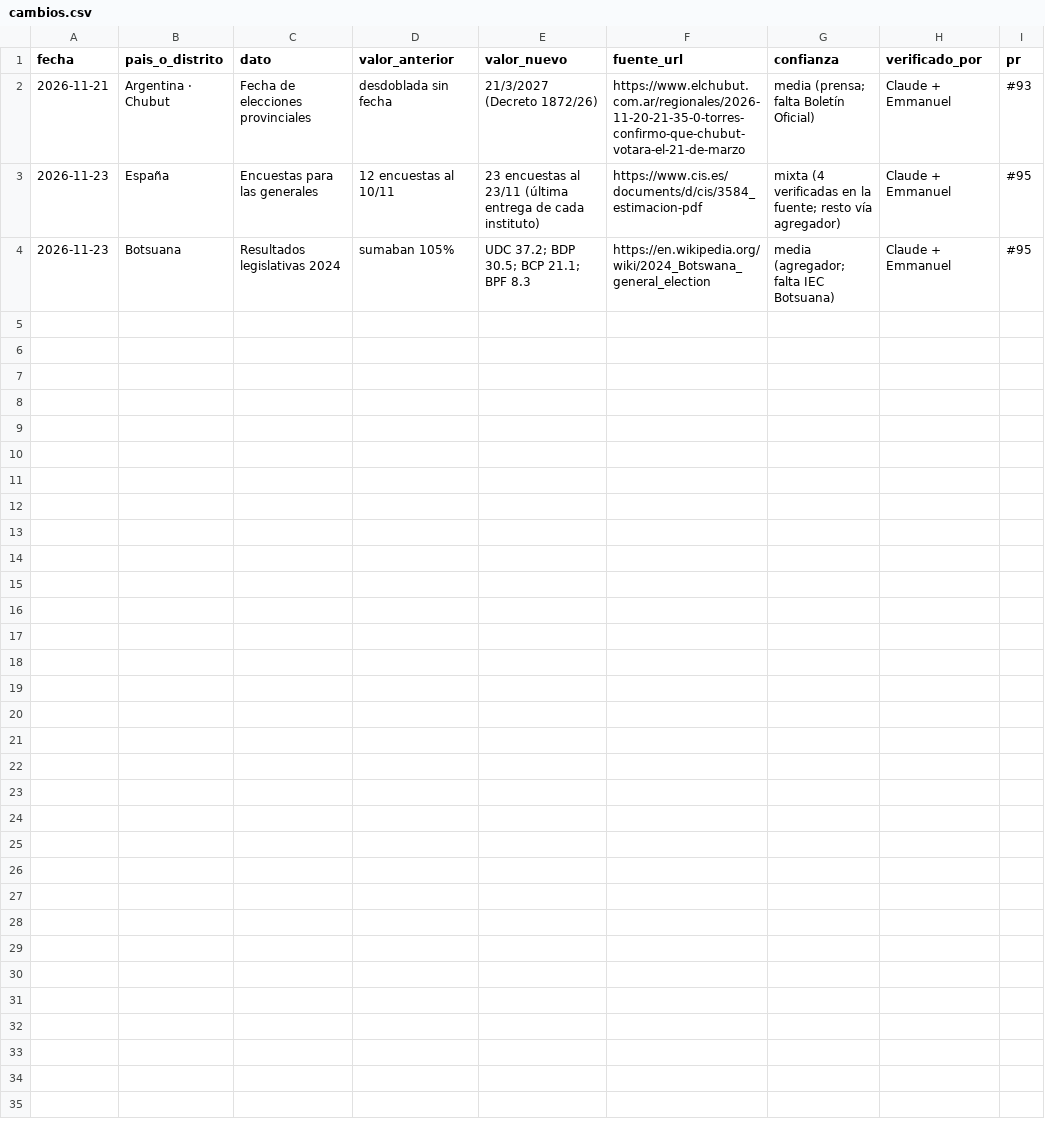
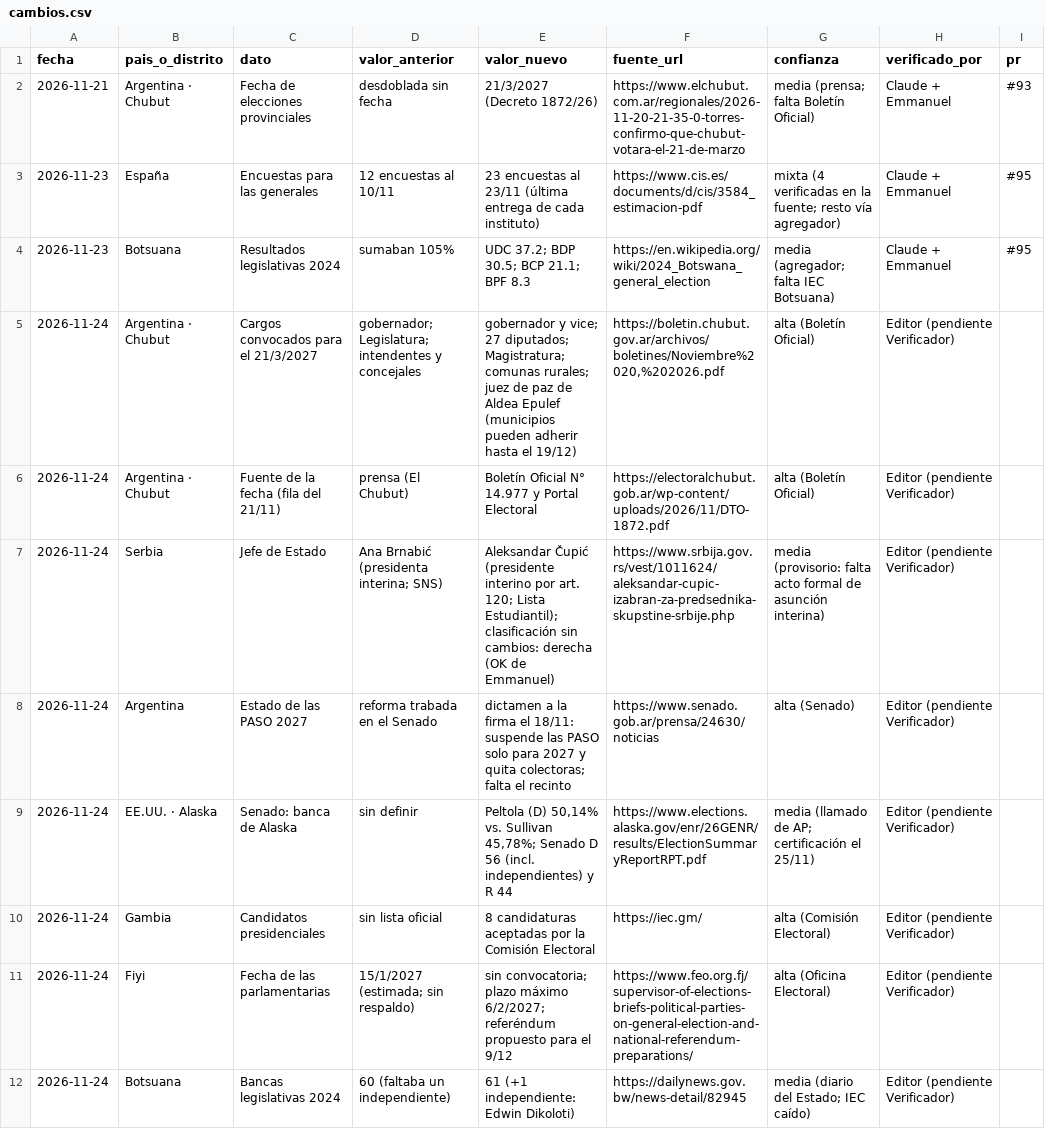
Before and after one commit to emiranda028/atlaspoliticoelectoral, a CSV file: docs/registro/cambios.csv, drawn as a sheet; the diff names each change by its address in the sheet, - before the commit and + after, or states it on an @@ line.

```diff
--- a/docs/registro/cambios.csv
+++ b/docs/registro/cambios.csv
+row 5: 2026-11-24 | Argentina · Chubut | Cargos convocados para el 21/3/2027 | gobernador; Legislatura; intendentes y concejales | gobernador y vice; 27 diputados; Magistratura; comunas rurales; juez de paz de Aldea Epulef (municipios pueden adherir hasta el 19/12) | https://boletin.chubut.gov.ar/archivos/boletines/Noviembre%2020,%202026.pdf | alta (Boletín Oficial) | Editor (pendiente Verificador)
+row 6: 2026-11-24 | Argentina · Chubut | Fuente de la fecha (fila del 21/11) | prensa (El Chubut) | Boletín Oficial N° 14.977 y Portal Electoral | https://electoralchubut.gob.ar/wp-content/uploads/2026/11/DTO-1872.pdf | alta (Boletín Oficial) | Editor (pendiente Verificador)
+row 7: 2026-11-24 | Serbia | Jefe de Estado | Ana Brnabić (presidenta interina; SNS) | Aleksandar Čupić (presidente interino por art. 120; Lista Estudiantil); clasificación sin cambios: derecha (OK de Emmanuel) | https://www.srbija.gov.rs/vest/1011624/aleksandar-cupic-izabran-za-predsednika-skupstine-srbije.php | media (provisorio: falta acto formal de asunción interina) | Editor (pendiente Verificador)
+row 8: 2026-11-24 | Argentina | Estado de las PASO 2027 | reforma trabada en el Senado | dictamen a la firma el 18/11: suspende las PASO solo para 2027 y quita colectoras; falta el recinto | https://www.senado.gob.ar/prensa/24630/noticias | alta (Senado) | Editor (pendiente Verificador)
+row 9: 2026-11-24 | EE.UU. · Alaska | Senado: banca de Alaska | sin definir | Peltola (D) 50,14% vs. Sullivan 45,78%; Senado D 56 (incl. independientes) y R 44 | https://www.elections.alaska.gov/enr/26GENR/results/ElectionSummaryReportRPT.pdf | media (llamado de AP; certificación el 25/11) | Editor (pendiente Verificador)
+row 10: 2026-11-24 | Gambia | Candidatos presidenciales | sin lista oficial | 8 candidaturas aceptadas por la Comisión Electoral | https://iec.gm/ | alta (Comisión Electoral) | Editor (pendiente Verificador)
+row 11: 2026-11-24 | Fiyi | Fecha de las parlamentarias | 15/1/2027 (estimada; sin respaldo) | sin convocatoria; plazo máximo 6/2/2027; referéndum propuesto para el 9/12 | https://www.feo.org.fj/supervisor-of-elections-briefs-political-parties-on-general-election-and-national-referendum-preparations/ | alta (Oficina Electoral) | Editor (pendiente Verificador)
+row 12: 2026-11-24 | Botsuana | Bancas legislativas 2024 | 60 (faltaba un independiente) | 61 (+1 independiente: Edwin Dikoloti) | https://dailynews.gov.bw/news-detail/82945 | media (diario del Estado; IEC caído) | Editor (pendiente Verificador)
```
Also changed, not shown: docs/registro/fuentes-provincias.csv, docs/registro/vigilancia.csv, 3 other files.
